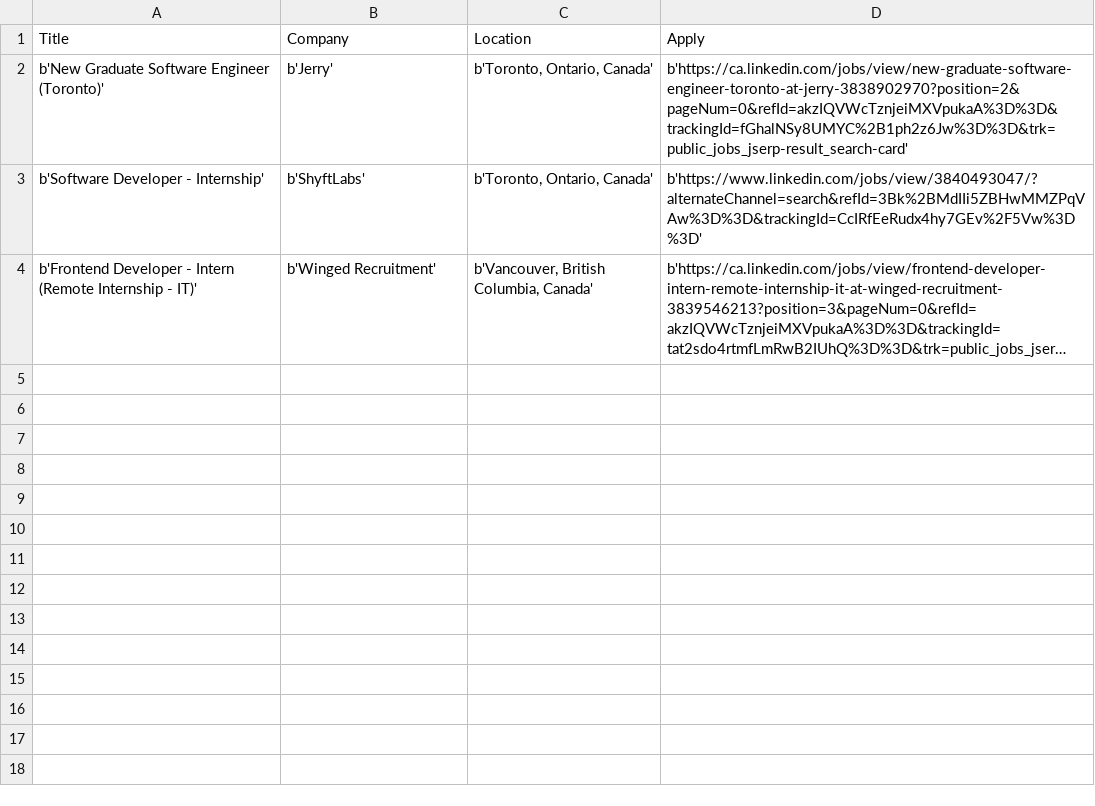
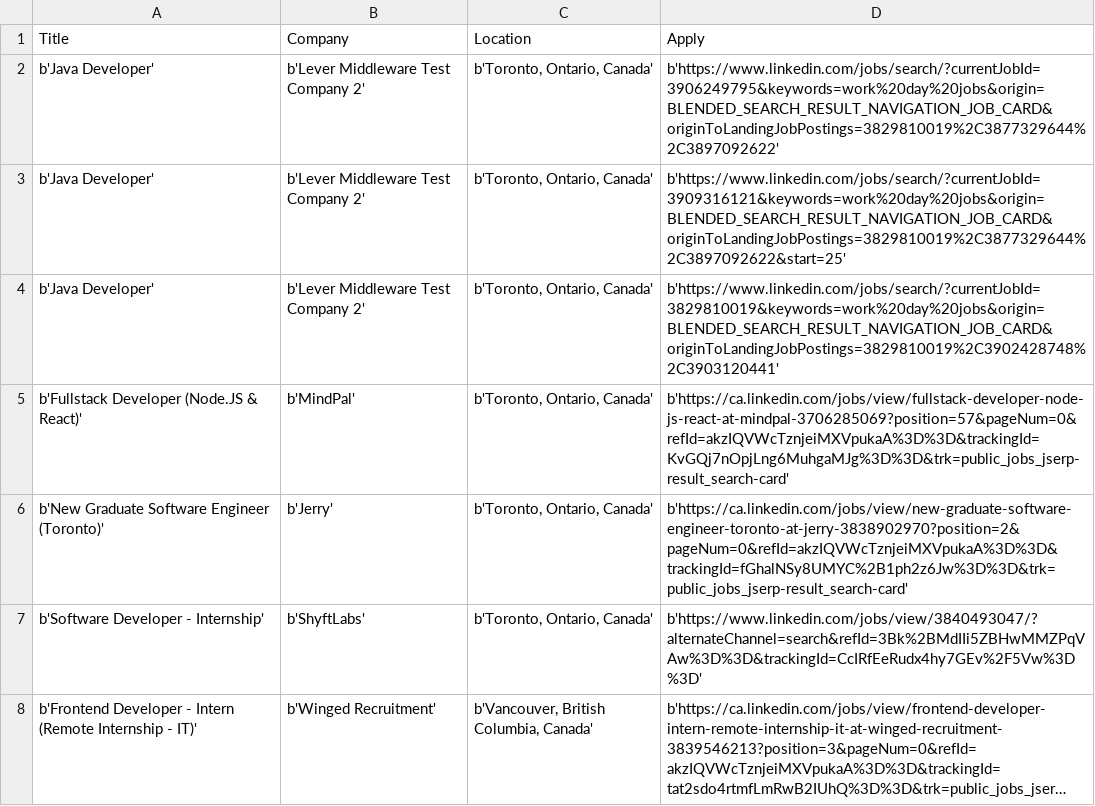
Before and after one commit to Vithursh/EazApply-website, a CSV file: Web Scraper/File Data/linkedin-jobs.csv, drawn as a sheet; long unchanged cells end in …; the diff names each change by its address in the sheet, - before the commit and + after, or states it on an @@ line.

```diff
--- a/Web Scraper/File Data/linkedin-jobs.csv
+++ b/Web Scraper/File Data/linkedin-jobs.csv
+row 2: b'Java Developer' | b'Lever Middleware Test Company 2' | b'Toronto, Ontario, Canada' | b'https://www.linkedin.com/jobs/search/?currentJobId=3906249795&keywords=work%20day%20jobs&origin=BLENDED_SEARCH_RESULT_NAVIGATION_JOB_CARD&originToLandingJobPostings=3829810019%2C3877329644%2C3897092622'
+row 3: b'Java Developer' | b'Lever Middleware Test Company 2' | b'Toronto, Ontario, Canada' | b'https://www.linkedin.com/jobs/search/?currentJobId=3909316121&keywords=work%20day%20jobs&origin=BLENDED_SEARCH_RESULT_NAVIGATION_JOB_CARD&originToLandingJobPostings=3829810019%2C3877329644%2C3897092622&start=25'
+row 4: b'Java Developer' | b'Lever Middleware Test Company 2' | b'Toronto, Ontario, Canada' | b'https://www.linkedin.com/jobs/search/?currentJobId=3829810019&keywords=work%20day%20jobs&origin=BLENDED_SEARCH_RESULT_NAVIGATION_JOB_CARD&originToLandingJobPostings=3829810019%2C3902428748%2C3903120441'
+row 5: b'Fullstack Developer (Node.JS & React)' | b'MindPal' | b'Toronto, Ontario, Canada' | b'https://ca.linkedin.com/jobs/view/fullstack-developer-node-js-react-at-mindpal-3706285069?position=57&pageNum=0&refId=akzIQVWcTznjeiMXVpukaA%3D%3D&trackingId=KvGQj7nOpjLng6MuhgaMJg%3D%3D&trk=public_jobs_jserp-result_search-card'
```
Also changed, not shown: 3 other files.
